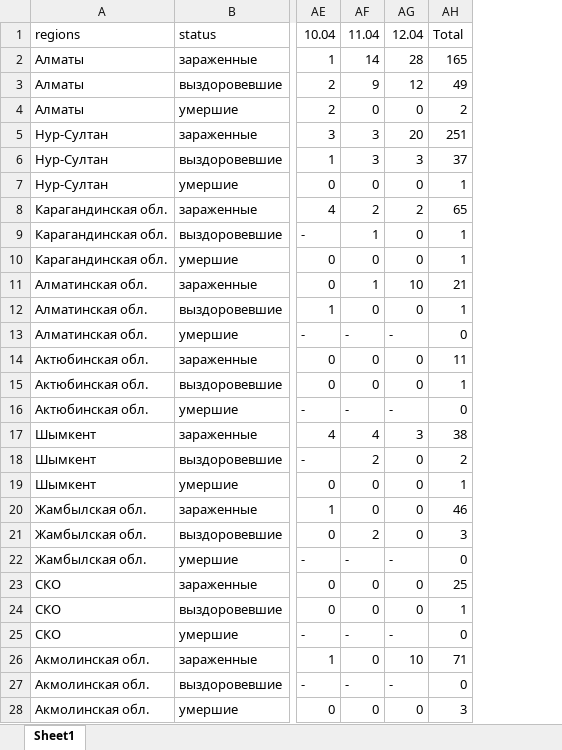
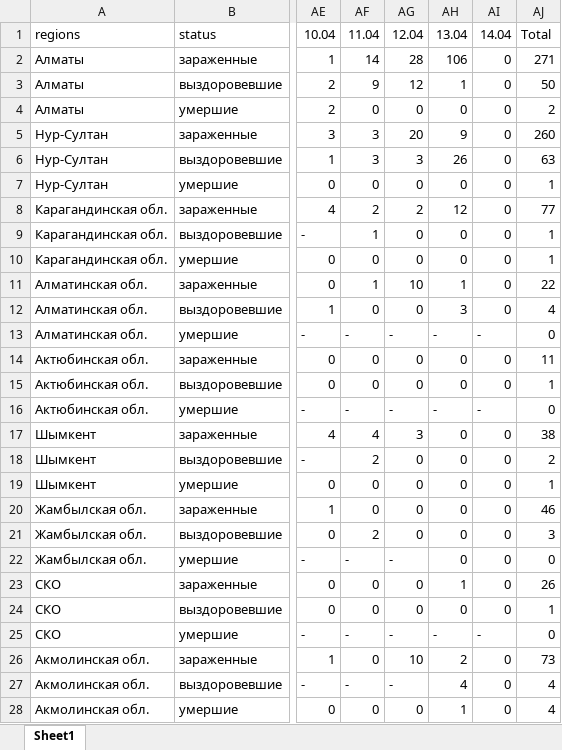
Before and after one commit to coronavirus-in-KZ/coronavirus-in-kz.github.io, an Excel workbook: coronavirus.xlsx, sheet Sheet1, drawn as a sheet; only a part is shown, gaps mark what is left out; values as stored, in another font and other column widths than the file's, no cell formats; the diff covers the shown part only; the diff names each change by its address in the sheet, - before the commit and + after, or states it on an @@ line.

```diff
--- a/coronavirus.xlsx (sheet Sheet1)
+++ b/coronavirus.xlsx (sheet Sheet1)
+column AI, rows 1-28: 14.04 | 0 | 0 | 0 | 0 | 0 | 0 | 0 | 0 | 0 | 0 | 0 | - | 0 | 0 | - | 0 | 0 | 0 | 0 | 0 | 0 | 0 | 0 | - | 0 | 0 | 0
+column AJ, rows 1-28: Total | 271 | 50 | 2 | 260 | 63 | 1 | 77 | 1 | 1 | 22 | 4 | 0 | 11 | 1 | 0 | 38 | 2 | 1 | 46 | 3 | 0 | 26 | 1 | 0 | 73 | 4 | 4
-AH1: Total
+AH1: 13.04
-AH2: 165
+AH2: 106
-AH3: 49
+AH3: 1
-AH4: 2
+AH4: 0
-AH5: 251
+AH5: 9
-AH6: 37
+AH6: 26
-AH7: 1
+AH7: 0
-AH8: 65
+AH8: 12
-AH9:AH10: 1
+AH9:AH10: 0
-AH11: 21
+AH11: 1
-AH12: 1
+AH12: 3
-AH13: 0
+AH13: -
-AH14: 11
+AH14: 0
-AH15: 1
+AH15: 0
-AH16: 0
+AH16: -
-AH17: 38
+AH17: 0
-AH18: 2
+AH18: 0
-AH19: 1
+AH19: 0
-AH20: 46
+AH20: 0
-AH21: 3
+AH21: 0
-AH23: 25
+AH23: 1
-AH24: 1
+AH24: 0
-AH25: 0
+AH25: -
-AH26: 71
+AH26: 2
-AH27: 0
+AH27: 4
-AH28: 3
+AH28: 1
```
Also changed, not shown: 26 edited cells elsewhere in this sheet, cell formats, formulas that keep their value, 1 other file.
